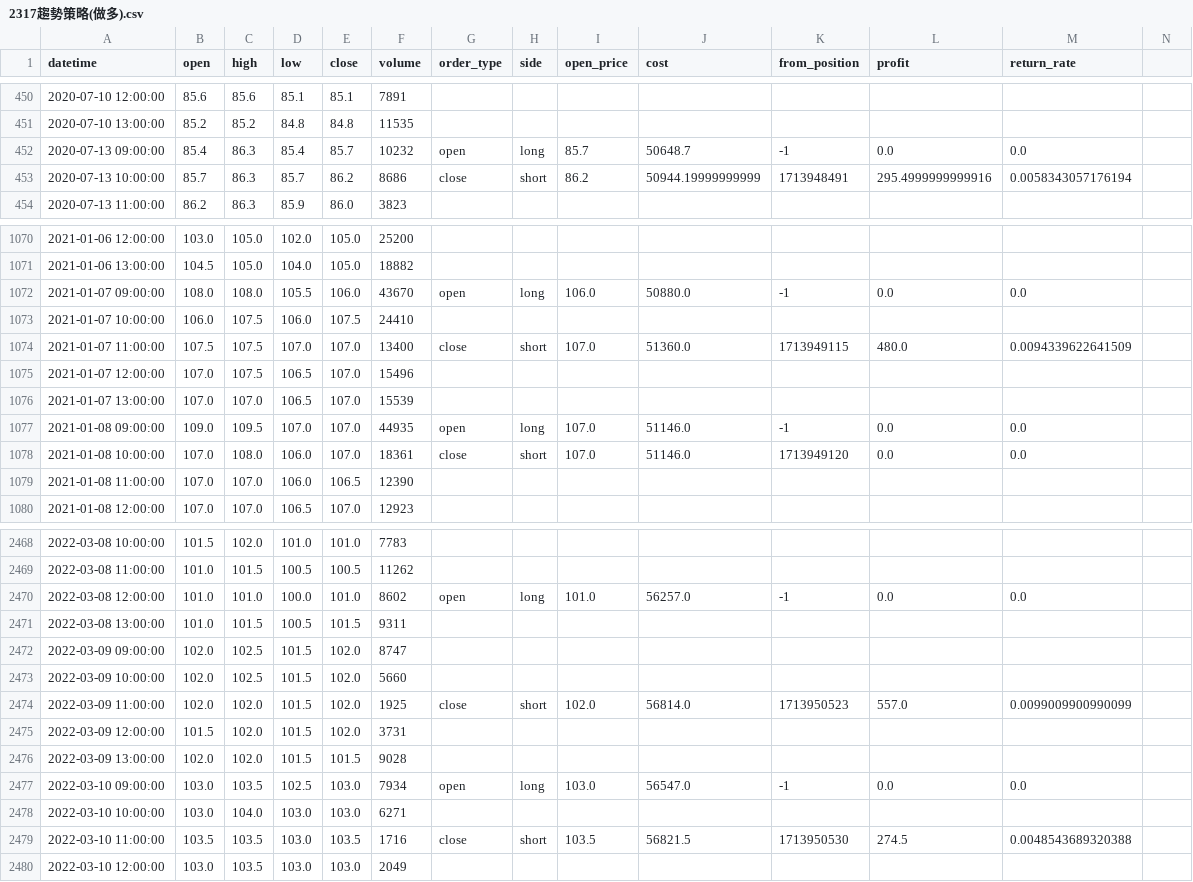
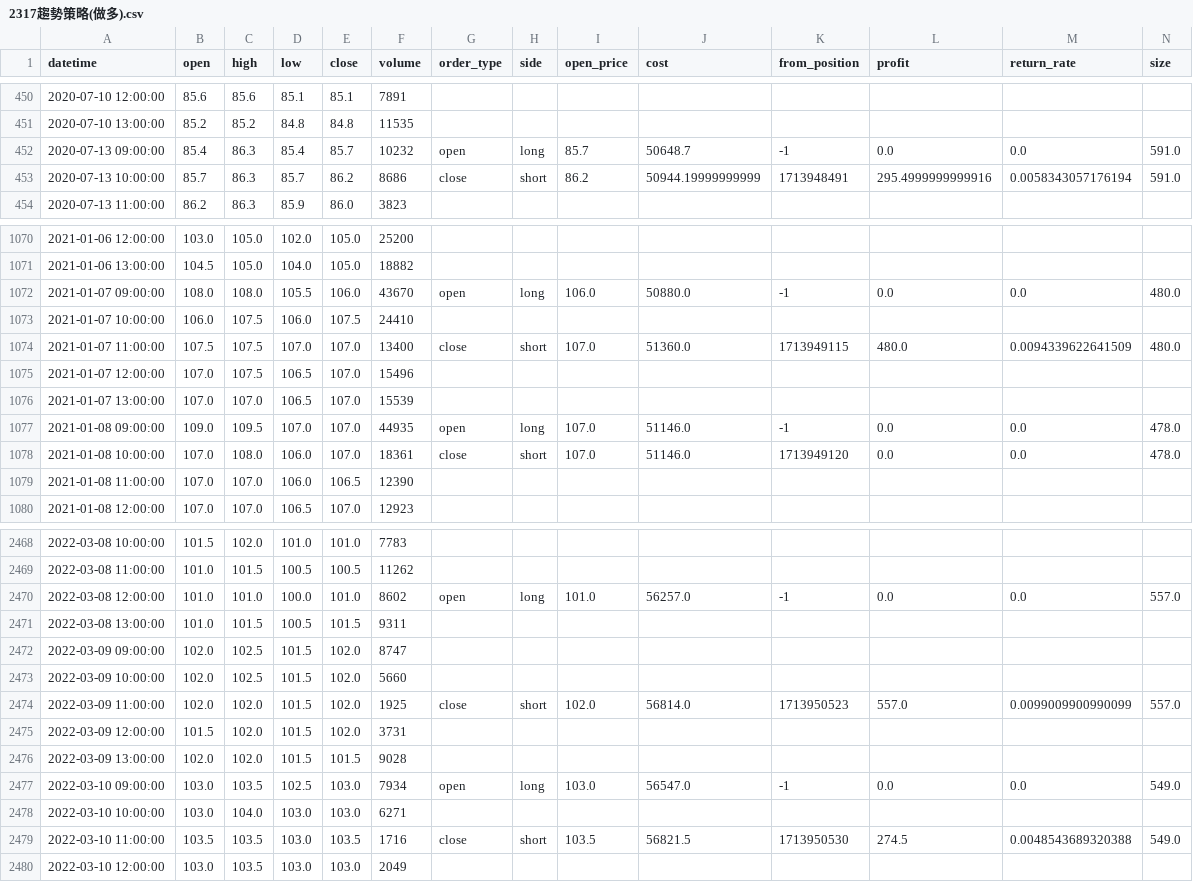
Before and after one commit to ItingLai/StockRecordsChart, a CSV file: datas/2317趨勢策略(做多).csv, drawn as a sheet; only a part is shown, gaps mark what is left out; the diff covers the shown part only.

```diff
--- a/datas/2317趨勢策略(做多).csv
+++ b/datas/2317趨勢策略(做多).csv
@@ -1 +1 @@
-datetime,open,high,low,close,volume,order_type,side,open_price,cost,from_position,profit,return_rate
+datetime,open,high,low,close,volume,order_type,side,open_price,cost,from_position,profit,return_rate,size
@@ -452,2 +452,2 @@ datetime,open,high,low,close,volume,order_type,side,open_price,cost,from_positio
-2020-07-13 09:00:00,85.4,86.3,85.4,85.7,10232,open,long,85.7,50648.7,-1,0.0,0.0
-2020-07-13 10:00:00,85.7,86.3,85.7,86.2,8686,close,short,86.2,50944.19999999999,1713948491,295.4999999999916,0.0058343057176194
+2020-07-13 09:00:00,85.4,86.3,85.4,85.7,10232,open,long,85.7,50648.7,-1,0.0,0.0,591.0
+2020-07-13 10:00:00,85.7,86.3,85.7,86.2,8686,close,short,86.2,50944.19999999999,1713948491,295.4999999999916,0.0058343057176194,591.0
@@ -1072 +1072 @@ datetime,open,high,low,close,volume,order_type,side,open_price,cost,from_positio
-2021-01-07 09:00:00,108.0,108.0,105.5,106.0,43670,open,long,106.0,50880.0,-1,0.0,0.0
+2021-01-07 09:00:00,108.0,108.0,105.5,106.0,43670,open,long,106.0,50880.0,-1,0.0,0.0,480.0
@@ -1074 +1074 @@ datetime,open,high,low,close,volume,order_type,side,open_price,cost,from_positio
-2021-01-07 11:00:00,107.5,107.5,107.0,107.0,13400,close,short,107.0,51360.0,1713949115,480.0,0.0094339622641509
+2021-01-07 11:00:00,107.5,107.5,107.0,107.0,13400,close,short,107.0,51360.0,1713949115,480.0,0.0094339622641509,480.0
@@ -1077,2 +1077,2 @@ datetime,open,high,low,close,volume,order_type,side,open_price,cost,from_positio
-2021-01-08 09:00:00,109.0,109.5,107.0,107.0,44935,open,long,107.0,51146.0,-1,0.0,0.0
-2021-01-08 10:00:00,107.0,108.0,106.0,107.0,18361,close,short,107.0,51146.0,1713949120,0.0,0.0
+2021-01-08 09:00:00,109.0,109.5,107.0,107.0,44935,open,long,107.0,51146.0,-1,0.0,0.0,478.0
+2021-01-08 10:00:00,107.0,108.0,106.0,107.0,18361,close,short,107.0,51146.0,1713949120,0.0,0.0,478.0
@@ -2470 +2470 @@ datetime,open,high,low,close,volume,order_type,side,open_price,cost,from_positio
-2022-03-08 12:00:00,101.0,101.0,100.0,101.0,8602,open,long,101.0,56257.0,-1,0.0,0.0
+2022-03-08 12:00:00,101.0,101.0,100.0,101.0,8602,open,long,101.0,56257.0,-1,0.0,0.0,557.0
@@ -2474 +2474 @@ datetime,open,high,low,close,volume,order_type,side,open_price,cost,from_positio
-2022-03-09 11:00:00,102.0,102.0,101.5,102.0,1925,close,short,102.0,56814.0,1713950523,557.0,0.0099009900990099
+2022-03-09 11:00:00,102.0,102.0,101.5,102.0,1925,close,short,102.0,56814.0,1713950523,557.0,0.0099009900990099,557.0
@@ -2477 +2477 @@ datetime,open,high,low,close,volume,order_type,side,open_price,cost,from_positio
-2022-03-10 09:00:00,103.0,103.5,102.5,103.0,7934,open,long,103.0,56547.0,-1,0.0,0.0
+2022-03-10 09:00:00,103.0,103.5,102.5,103.0,7934,open,long,103.0,56547.0,-1,0.0,0.0,549.0
@@ -2479 +2479 @@ datetime,open,high,low,close,volume,order_type,side,open_price,cost,from_positio
-2022-03-10 11:00:00,103.5,103.5,103.0,103.5,1716,close,short,103.5,56821.5,1713950530,274.5,0.0048543689320388
+2022-03-10 11:00:00,103.5,103.5,103.0,103.5,1716,close,short,103.5,56821.5,1713950530,274.5,0.0048543689320388,549.0
```
Also changed, not shown: 116 edited cells elsewhere in this file, datas/2412趨勢策略(做多).csv, datas/2454趨勢策略(做多).csv, 10 other files.
